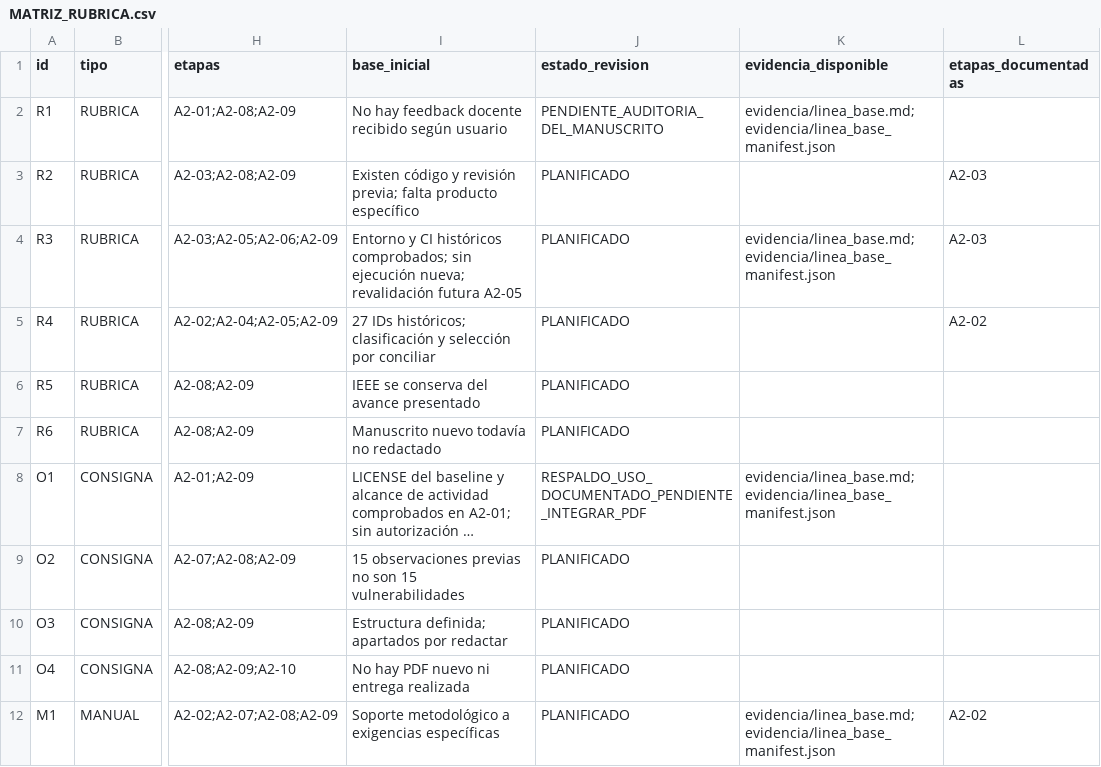
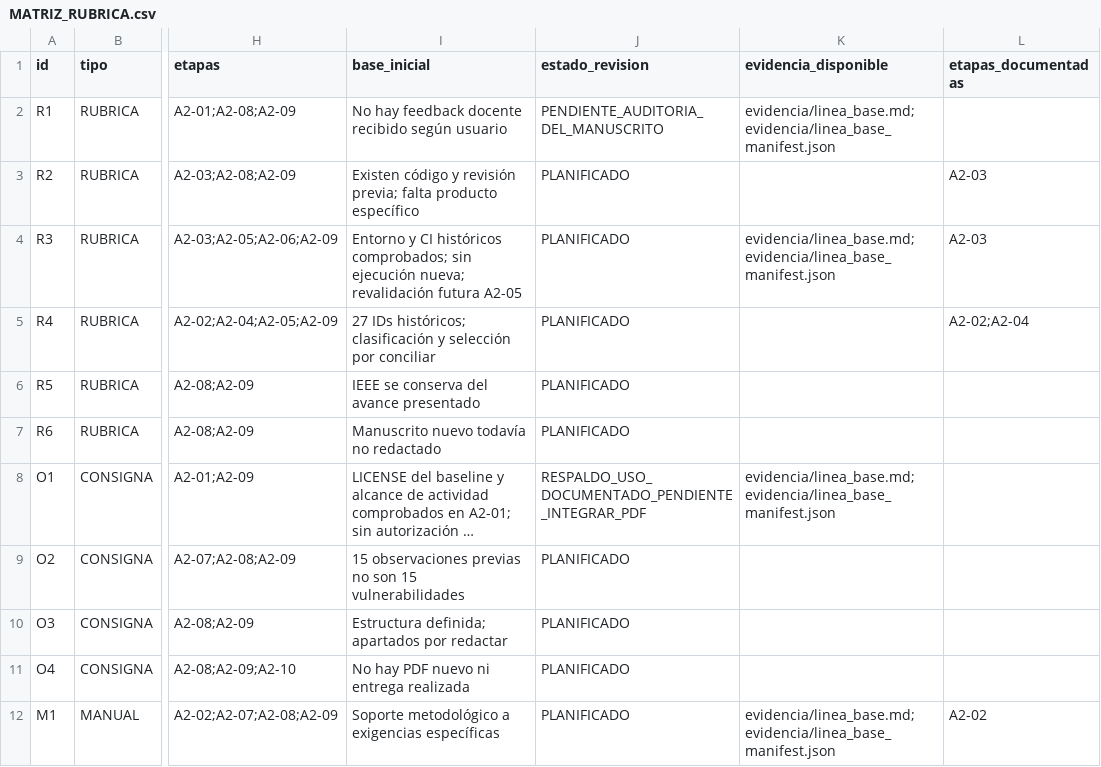
Before and after one commit to Arkthos/saleor, a CSV file: security/cybermarket/academic/avance2/MATRIZ_RUBRICA.csv, drawn as a sheet; only a part is shown, gaps mark what is left out; long unchanged cells end in …; the diff names each change by its address in the sheet, - before the commit and + after, or states it on an @@ line.

Commit message:
docs(cybermarket): close A2-04 test classification and focused unit plan

```diff
--- a/security/cybermarket/academic/avance2/MATRIZ_RUBRICA.csv
+++ b/security/cybermarket/academic/avance2/MATRIZ_RUBRICA.csv
-L5 (etapas_documentadas): A2-02
+L5 (etapas_documentadas): A2-02;A2-04
```
Also changed, not shown: 6 other files.
